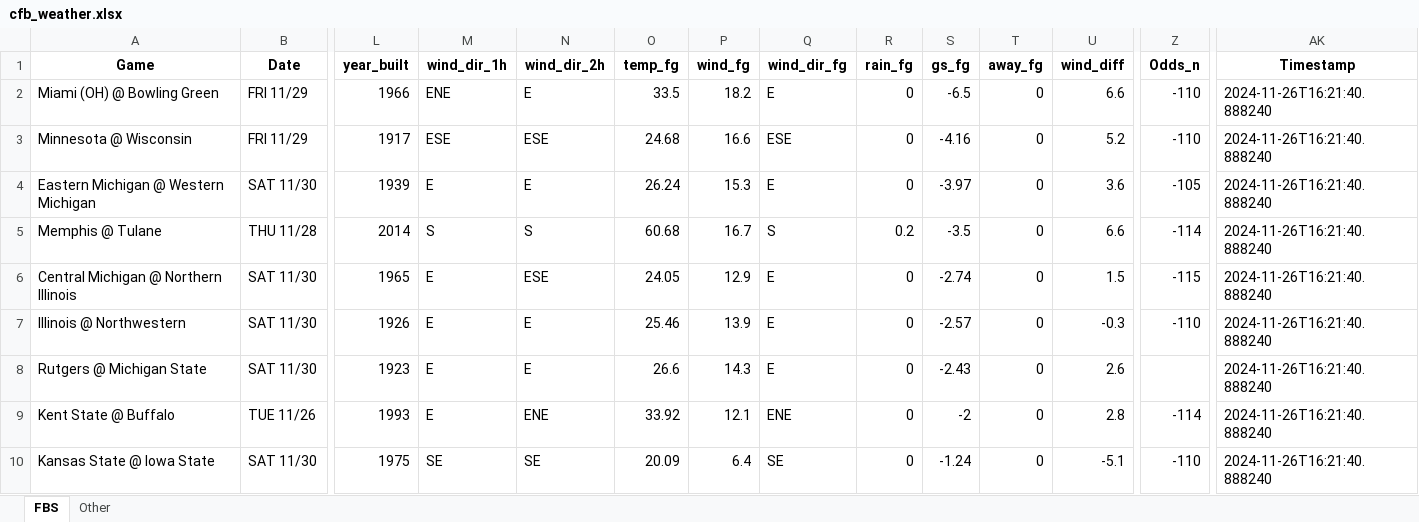
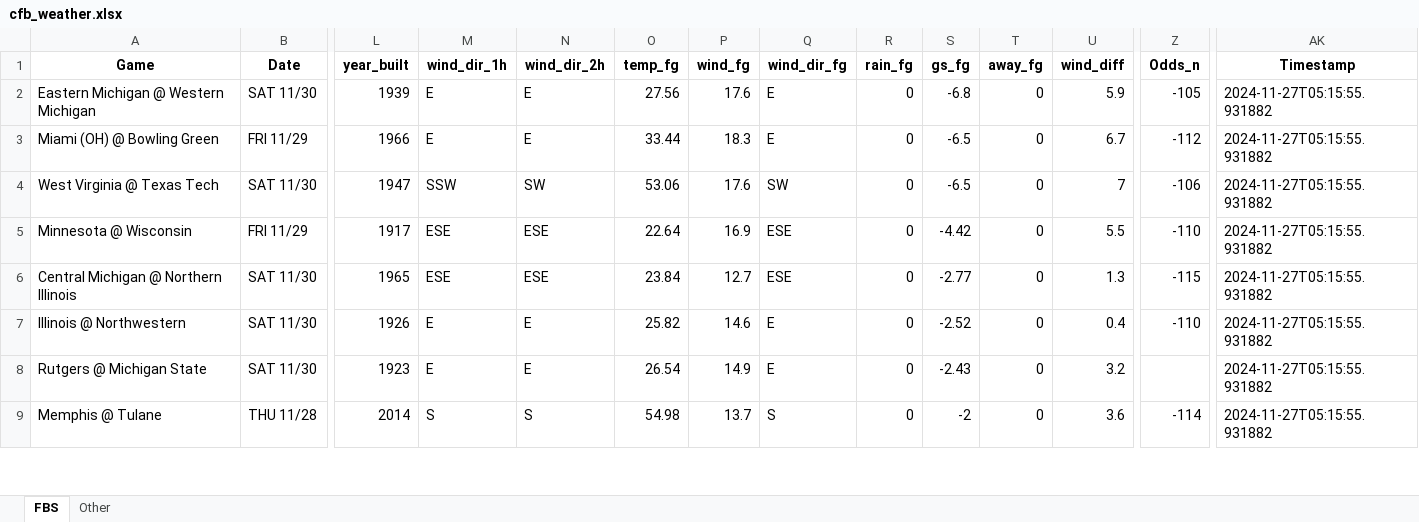
Before and after one commit to mslade50/football_weather, an Excel workbook: cfb_weather.xlsx, sheet FBS, drawn as a sheet; only a part is shown, gaps mark what is left out; values as stored, in another font and other column widths than the file's, no borders; removed rows and columns are numbered as before the commit, all else as after; rows hold the shown columns only; the diff covers the shown part only; the diff names each change by its address in the sheet, - before the commit and + after, or states it on an @@ line.

Commit message:
Update cfb_weather.xlsx with Timestamp 2024-11-27T05:15:55.931882

```diff
--- a/cfb_weather.xlsx (sheet FBS)
+++ b/cfb_weather.xlsx (sheet FBS)
+row 2: Eastern Michigan @ Western Michigan | SAT 11/30 | 1939 | E | E | 27.56 | 17.6 | E | 0 | -6.8 | 0 | 5.9 | -105 | 2024-11-27T05:15:55.931882
-M3 (wind_dir_1h): ENE
+M3 (wind_dir_1h): E
-O3 (temp_fg): 33.5
+O3 (temp_fg): 33.44
-P3 (wind_fg): 18.2
+P3 (wind_fg): 18.3
-U3 (wind_diff): 6.6
+U3 (wind_diff): 6.7
-Z3 (Odds_n): -110
+Z3 (Odds_n): -112
-AK3 (Timestamp): 2024-11-26T16:21:40.888240
+AK3 (Timestamp): 2024-11-27T05:15:55.931882
+row 4: West Virginia @ Texas Tech | SAT 11/30 | 1947 | SSW | SW | 53.06 | 17.6 | SW | 0 | -6.5 | 0 | 7 | -106 | 2024-11-27T05:15:55.931882
-O5 (temp_fg): 24.68
+O5 (temp_fg): 22.64
-P5 (wind_fg): 16.6
+P5 (wind_fg): 16.9
-S5 (gs_fg): -4.16
+S5 (gs_fg): -4.42
-U5 (wind_diff): 5.2
+U5 (wind_diff): 5.5
-AK5 (Timestamp): 2024-11-26T16:21:40.888240
+AK5 (Timestamp): 2024-11-27T05:15:55.931882
-row 4: Eastern Michigan @ Western Michigan | SAT 11/30 | 1939 | E | E | 26.24 | 15.3 | E | 0 | -3.97 | 0 | 3.6 | -105 | 2024-11-26T16:21:40.888240
-row 5: Memphis @ Tulane | THU 11/28 | 2014 | S | S | 60.68 | 16.7 | S | 0.2 | -3.5 | 0 | 6.6 | -114 | 2024-11-26T16:21:40.888240
-M6 (wind_dir_1h): E
+M6 (wind_dir_1h): ESE
-O6 (temp_fg): 24.05
+O6 (temp_fg): 23.84
-P6 (wind_fg): 12.9
+P6 (wind_fg): 12.7
-Q6 (wind_dir_fg): E
+Q6 (wind_dir_fg): ESE
-S6 (gs_fg): -2.74
+S6 (gs_fg): -2.77
-U6 (wind_diff): 1.5
+U6 (wind_diff): 1.3
-AK6:AK8 (Timestamp): 2024-11-26T16:21:40.888240
+AK6:AK8 (Timestamp): 2024-11-27T05:15:55.931882
-O7 (temp_fg): 25.46
+O7 (temp_fg): 25.82
-P7 (wind_fg): 13.9
+P7 (wind_fg): 14.6
-S7 (gs_fg): -2.57
+S7 (gs_fg): -2.52
-U7 (wind_diff): -0.3
+U7 (wind_diff): 0.4
-O8 (temp_fg): 26.6
+O8 (temp_fg): 26.54
-P8 (wind_fg): 14.3
+P8 (wind_fg): 14.9
-U8 (wind_diff): 2.6
+U8 (wind_diff): 3.2
-row 9: Kent State @ Buffalo | TUE 11/26 | 1993 | E | ENE | 33.92 | 12.1 | ENE | 0 | -2 | 0 | 2.8 | -114 | 2024-11-26T16:21:40.888240
-row 10: Kansas State @ Iowa State | SAT 11/30 | 1975 | SE | SE | 20.09 | 6.4 | SE | 0 | -1.24 | 0 | -5.1 | -110 | 2024-11-26T16:21:40.888240
+row 9: Memphis @ Tulane | THU 11/28 | 2014 | S | S | 54.98 | 13.7 | S | 0 | -2 | 0 | 3.6 | -114 | 2024-11-27T05:15:55.931882
```
Also changed, not shown: 5 added rows, 4 removed rows and 293 edited cells elsewhere in this sheet, sheet Other, 1 other file.
